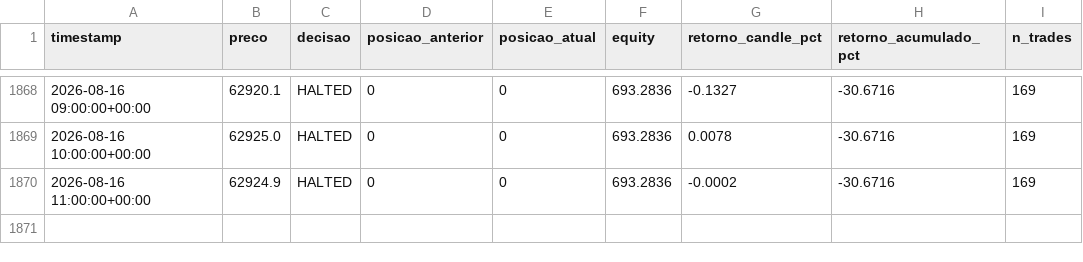
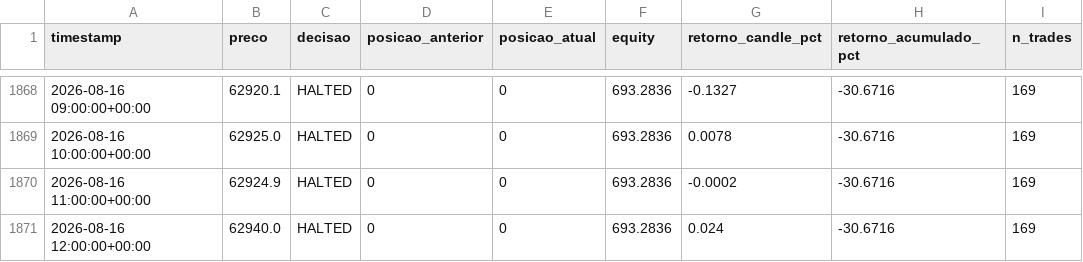
Before and after one commit to emerson198729/crypto-agent, a CSV file: paper_trading/log.csv, drawn as a sheet; only a part is shown, gaps mark what is left out; the diff names each change by its address in the sheet, - before the commit and + after, or states it on an @@ line.

Commit message:
log: 2026-08-16 13:10 UTC

```diff
--- a/paper_trading/log.csv
+++ b/paper_trading/log.csv
+row 1871: 2026-08-16 12:00:00+00:00 | 62940.0 | HALTED | 0 | 0 | 693.2836 | 0.024 | -30.6716 | 169
```
